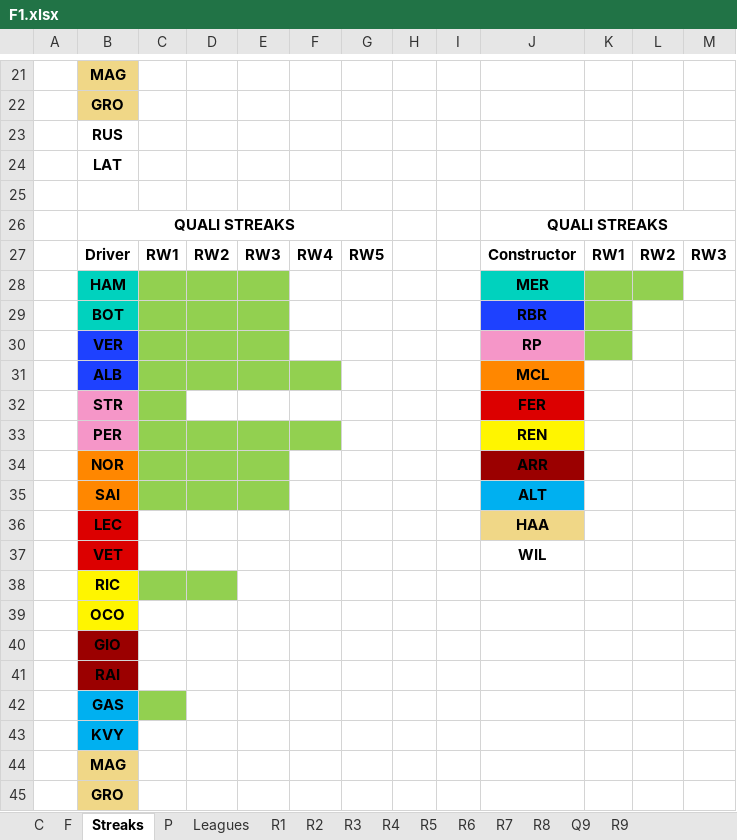
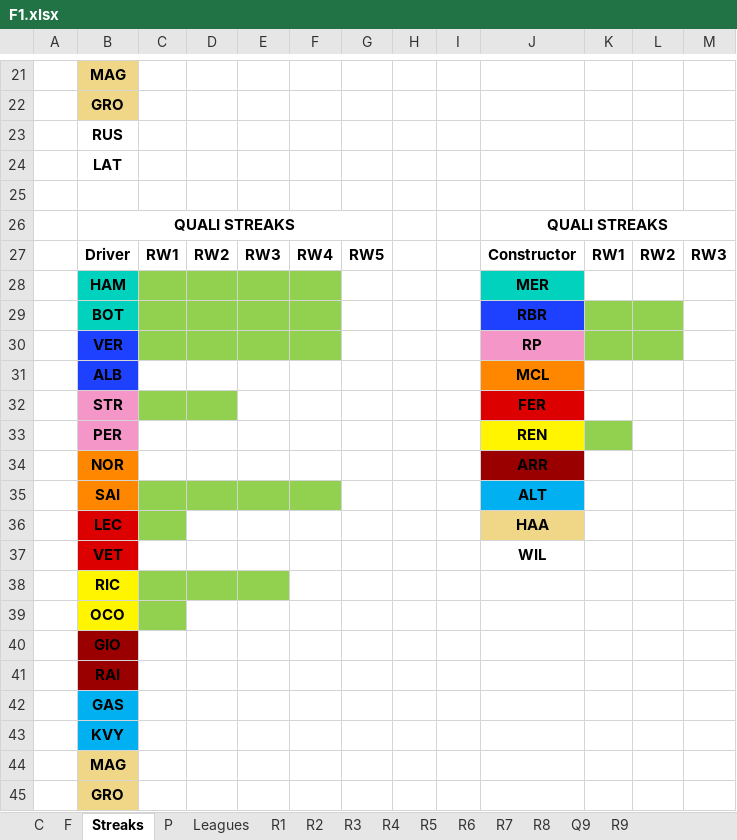
Before and after one commit to SiddhantSingh15/PythonProjects, an Excel workbook: F1.xlsx, sheet Streaks, drawn as a sheet; only a part is shown, gaps mark what is left out; values as stored, in another font and other column widths than the file's, no borders; the diff names each change by its address in the sheet, - before the commit and + after, or states it on an @@ line.

```diff
--- a/F1.xlsx (sheet Streaks)
+++ b/F1.xlsx (sheet Streaks)
-F28:F30 fill: none
+F28:F30 fill: #92D050
-K28:L28 fill: #92D050
+K28:L28 fill: none
-L29:L30 fill: none
+L29:L30 fill: #92D050
-C31:F31 fill: #92D050
+C31:F31 fill: none
-D32 fill: none
+D32 fill: #92D050
-C33:F33 fill: #92D050
+C33:F33 fill: none
-K33 fill: none
+K33 fill: #92D050
-C34:E34 fill: #92D050
+C34:E34 fill: none
-F35 fill: none
+F35 fill: #92D050
-C36 fill: none
+C36 fill: #92D050
-E38 fill: none
+E38 fill: #92D050
-C39 fill: none
+C39 fill: #92D050
-C42 fill: #92D050
+C42 fill: none
```
Also changed, not shown: sheet F, sheet R9, sheet P, formulas that keep their value.
